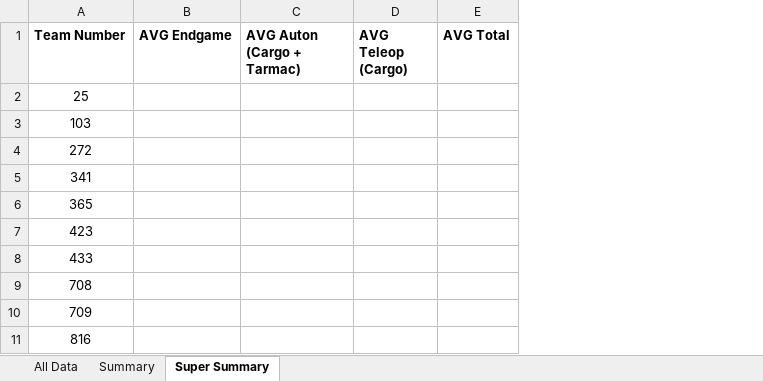
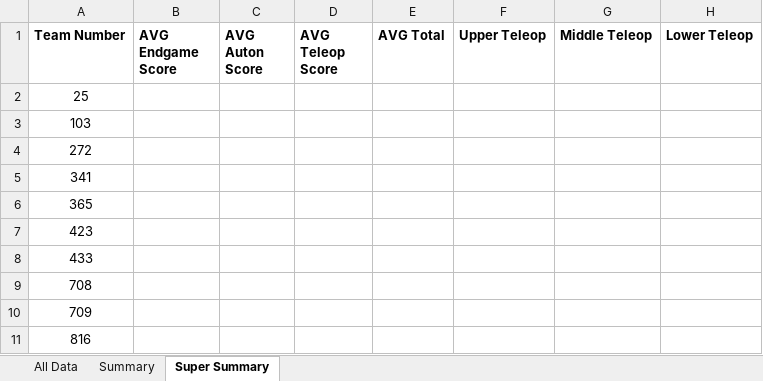
Before and after one commit to robovikings2607/2607-scouting-app-data-presentation, an Excel workbook: scouting_app_data_interface.xlsx, sheet Super Summary, drawn as a sheet; only a part is shown; values as stored, in another font and other column widths than the file's, no borders; conditional formats and table styles not drawn; removed rows and columns are numbered as before the commit, all else as after; the diff names each change by its address in the sheet, - before the commit and + after, or states it on an @@ line.

```diff
--- a/scouting_app_data_interface.xlsx (sheet Super Summary)
+++ b/scouting_app_data_interface.xlsx (sheet Super Summary)
-column B (AVG Endgame), empty
-column C (AVG Auton (Cargo + Tarmac)), empty
-column D (AVG Teleop (Cargo)), empty
+column B (AVG Endgame Score), empty
+column C (AVG Auton Score), empty
+column D (AVG Teleop Score), empty
+column F (Upper Teleop), empty
+column G (Middle Teleop), empty
+column H (Lower Teleop), empty
```
Also changed, not shown: sheet Summary.
